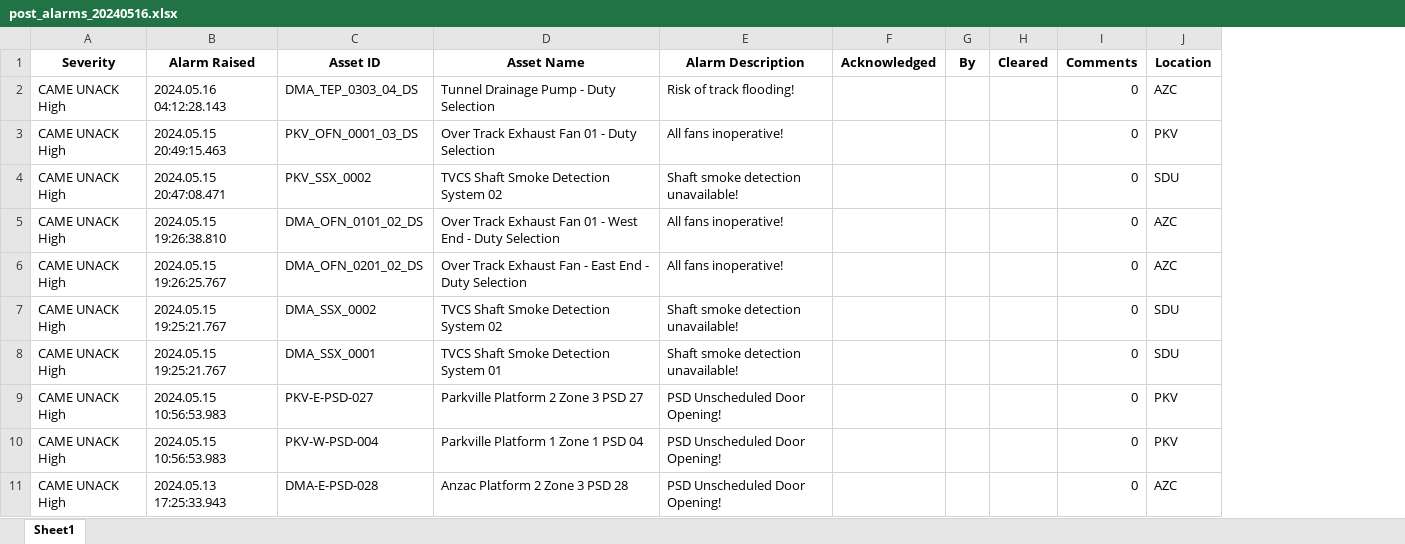
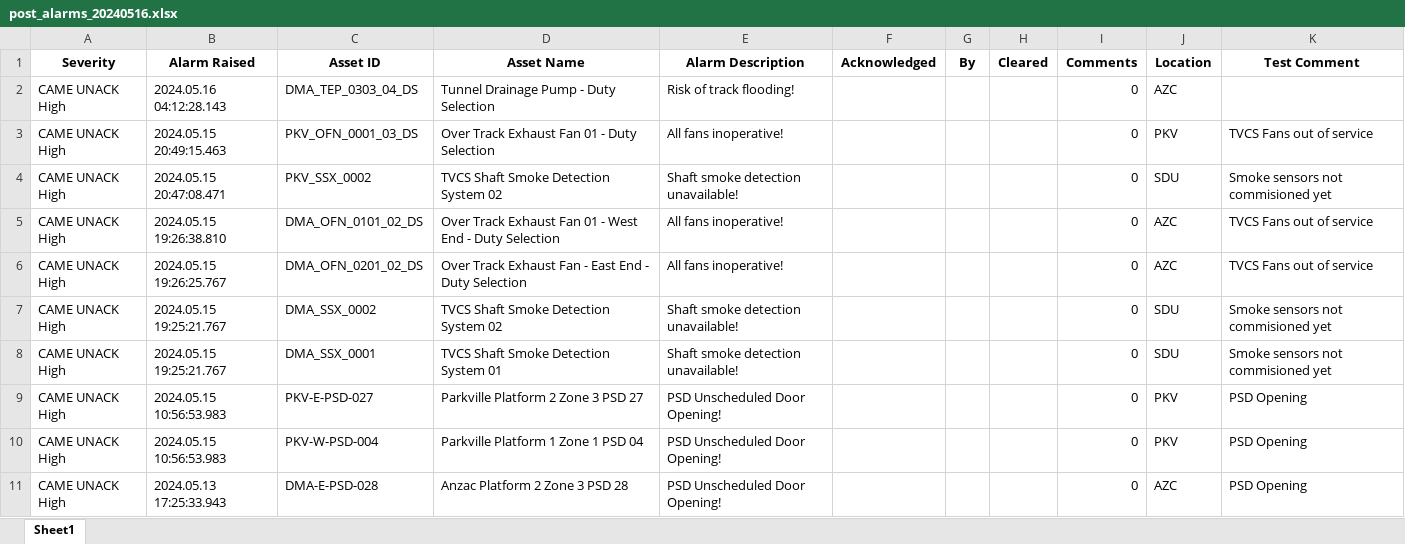
Before and after one commit to kailongley/CMS_Testing, an Excel workbook: CMS/excel_exports/post/post_alarms_20240516.xlsx, sheet Sheet1, drawn as a sheet; only a part is shown; values as stored, in another font and other column widths than the file's, no borders; the diff names each change by its address in the sheet, - before the commit and + after, or states it on an @@ line.

Commit message:
Description to post alarms 20240517

```diff
--- a/CMS/excel_exports/post/post_alarms_20240516.xlsx (sheet Sheet1)
+++ b/CMS/excel_exports/post/post_alarms_20240516.xlsx (sheet Sheet1)
+column K (Test Comment), rows 3-11: TVCS Fans out of service | Smoke sensors not commisioned yet | TVCS Fans out of service | TVCS Fans out of service | Smoke sensors not commisioned yet | Smoke sensors not commisioned yet | PSD Opening | PSD Opening | PSD Opening
```
Also changed, not shown: CMS/excel_exports/post/post_alarms_20240517.xlsx.
